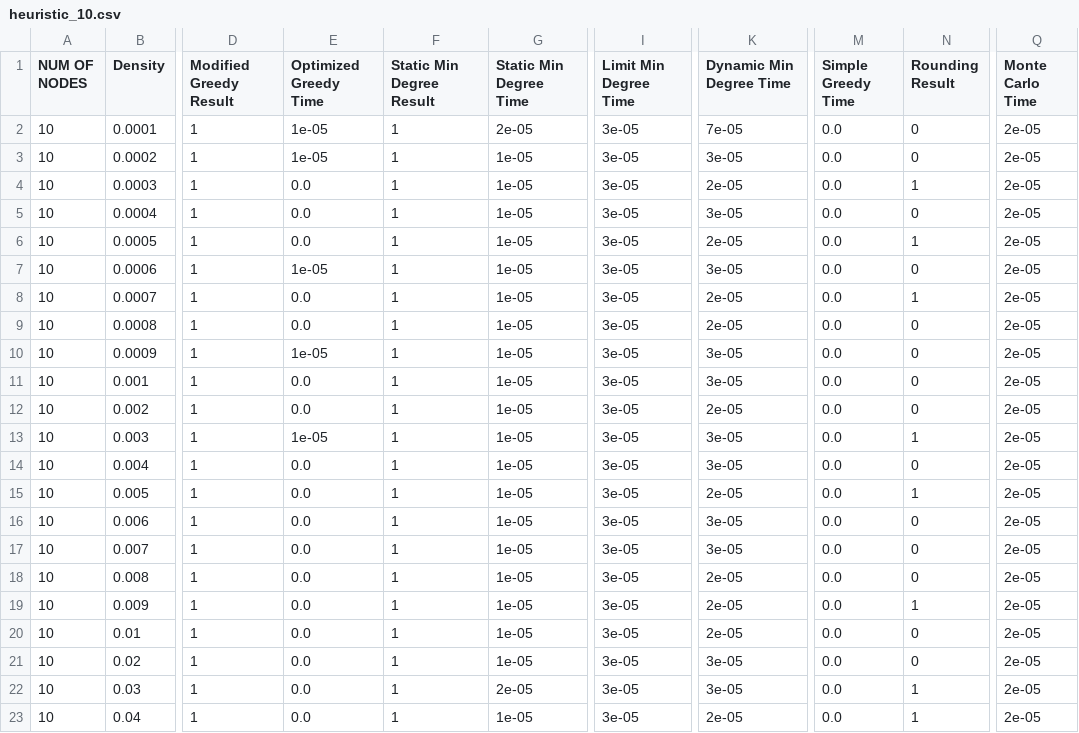
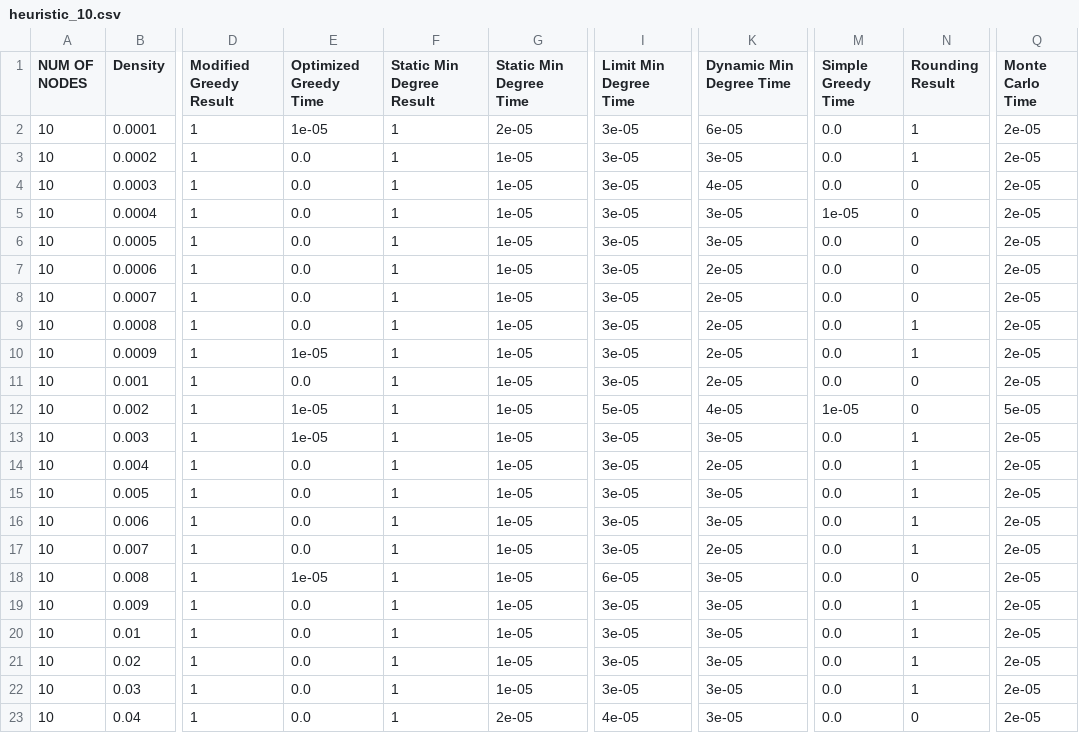
Before and after one commit to Ali1995Askar/mws-thesis, a CSV file: app/src/dev/results/heuristic_10.csv, drawn as a sheet; only a part is shown, gaps mark what is left out; the diff covers the shown part only; the diff names each change by its address in the sheet, - before the commit and + after, or states it on an @@ line.

```diff
--- a/app/src/dev/results/heuristic_10.csv
+++ b/app/src/dev/results/heuristic_10.csv
-K2 (Dynamic Min Degree Time): 7e-05
+K2 (Dynamic Min Degree Time): 6e-05
-N2:N3 (Rounding Result): 0
+N2:N3 (Rounding Result): 1
-E3 (Optimized Greedy Time): 1e-05
+E3 (Optimized Greedy Time): 0.0
-K4 (Dynamic Min Degree Time): 2e-05
+K4 (Dynamic Min Degree Time): 4e-05
-N4 (Rounding Result): 1
+N4 (Rounding Result): 0
-M5 (Simple Greedy Time): 0.0
+M5 (Simple Greedy Time): 1e-05
-K6 (Dynamic Min Degree Time): 2e-05
+K6 (Dynamic Min Degree Time): 3e-05
-N6 (Rounding Result): 1
+N6 (Rounding Result): 0
-E7 (Optimized Greedy Time): 1e-05
+E7 (Optimized Greedy Time): 0.0
-K7 (Dynamic Min Degree Time): 3e-05
+K7 (Dynamic Min Degree Time): 2e-05
-N8 (Rounding Result): 1
+N8 (Rounding Result): 0
-N9:N10 (Rounding Result): 0
+N9:N10 (Rounding Result): 1
-K10:K11 (Dynamic Min Degree Time): 3e-05
+K10:K11 (Dynamic Min Degree Time): 2e-05
-E12 (Optimized Greedy Time): 0.0
+E12 (Optimized Greedy Time): 1e-05
-I12 (Limit Min Degree Time): 3e-05
+I12 (Limit Min Degree Time): 5e-05
-K12 (Dynamic Min Degree Time): 2e-05
+K12 (Dynamic Min Degree Time): 4e-05
-M12 (Simple Greedy Time): 0.0
+M12 (Simple Greedy Time): 1e-05
-Q12 (Monte Carlo Time): 2e-05
+Q12 (Monte Carlo Time): 5e-05
-K14 (Dynamic Min Degree Time): 3e-05
+K14 (Dynamic Min Degree Time): 2e-05
-N14 (Rounding Result): 0
+N14 (Rounding Result): 1
-K15 (Dynamic Min Degree Time): 2e-05
+K15 (Dynamic Min Degree Time): 3e-05
-N16:N17 (Rounding Result): 0
+N16:N17 (Rounding Result): 1
-K17 (Dynamic Min Degree Time): 3e-05
+K17 (Dynamic Min Degree Time): 2e-05
-E18 (Optimized Greedy Time): 0.0
+E18 (Optimized Greedy Time): 1e-05
-I18 (Limit Min Degree Time): 3e-05
+I18 (Limit Min Degree Time): 6e-05
-K18:K20 (Dynamic Min Degree Time): 2e-05
+K18:K20 (Dynamic Min Degree Time): 3e-05
-N20:N21 (Rounding Result): 0
+N20:N21 (Rounding Result): 1
-G22 (Static Min Degree Time): 2e-05
+G22 (Static Min Degree Time): 1e-05
-G23 (Static Min Degree Time): 1e-05
+G23 (Static Min Degree Time): 2e-05
-I23 (Limit Min Degree Time): 3e-05
+I23 (Limit Min Degree Time): 4e-05
-K23 (Dynamic Min Degree Time): 2e-05
+K23 (Dynamic Min Degree Time): 3e-05
-N23 (Rounding Result): 1
+N23 (Rounding Result): 0
```
Also changed, not shown: 115 edited cells elsewhere in this file, app/src/dev/results/heuristic_20.csv, app/src/dev/results/heuristic_30.csv, 28 other files.
